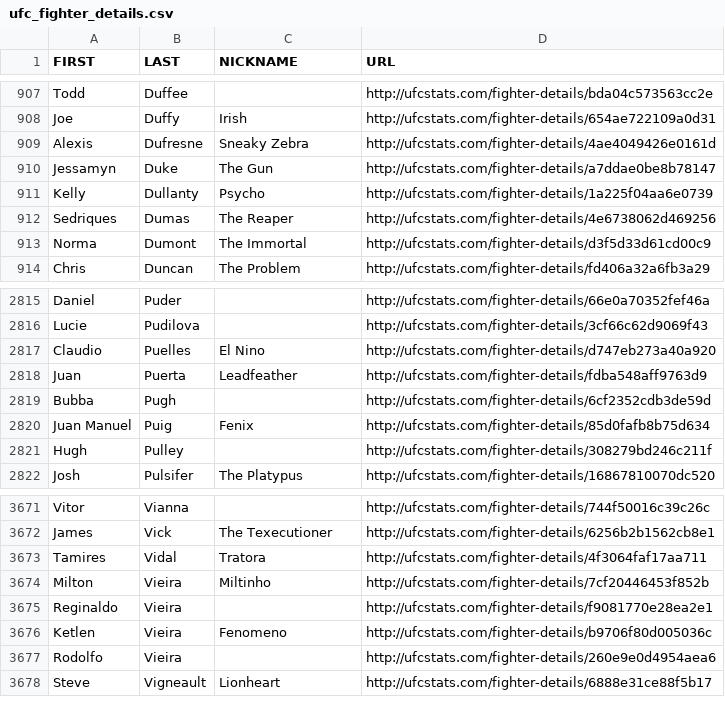
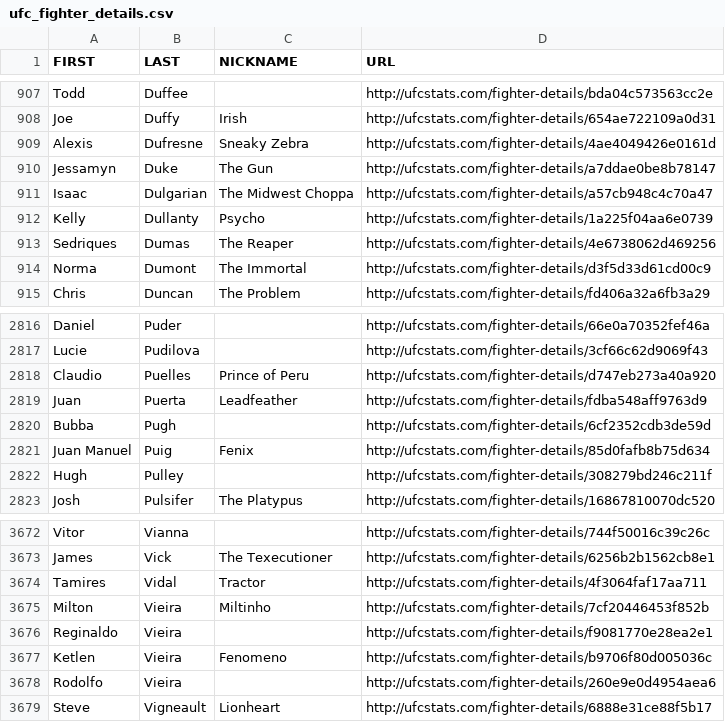
Before and after one commit to rajdesai1/UFC-Stats-Scrap, a CSV file: ufc_fighter_details.csv, drawn as a sheet; only a part is shown, gaps mark what is left out.

```diff
--- a/ufc_fighter_details.csv
+++ b/ufc_fighter_details.csv
@@ -910,2 +910,3 @@ Alexis,Dufresne,Sneaky Zebra,http://ufcstats.com/fighter-details/4ae4049426e0161
 Jessamyn,Duke,The Gun,http://ufcstats.com/fighter-details/a7ddae0be8b78147
+Isaac,Dulgarian,The Midwest Choppa,http://ufcstats.com/fighter-details/a57cb948c4c70a47
 Kelly,Dullanty,Psycho,http://ufcstats.com/fighter-details/1a225f04aa6e0739
@@ -2816,3 +2817,3 @@ Daniel,Puder,,http://ufcstats.com/fighter-details/66e0a70352fef46a
 Lucie,Pudilova,,http://ufcstats.com/fighter-details/3cf66c62d9069f43
-Claudio,Puelles,El Nino,http://ufcstats.com/fighter-details/d747eb273a40a920
+Claudio,Puelles,Prince of Peru,http://ufcstats.com/fighter-details/d747eb273a40a920
 Juan,Puerta,Leadfeather,http://ufcstats.com/fighter-details/fdba548aff9763d9
@@ -3672,3 +3673,3 @@ Vitor,Vianna,,http://ufcstats.com/fighter-details/744f50016c39c26c
 James,Vick,The Texecutioner,http://ufcstats.com/fighter-details/6256b2b1562cb8e1
-Tamires,Vidal,Tratora,http://ufcstats.com/fighter-details/4f3064faf17aa711
+Tamires,Vidal,Tractor,http://ufcstats.com/fighter-details/4f3064faf17aa711
 Milton,Vieira,Miltinho,http://ufcstats.com/fighter-details/7cf20446453f852b
```
Also changed, not shown: ufc_fighter_tott.csv.
